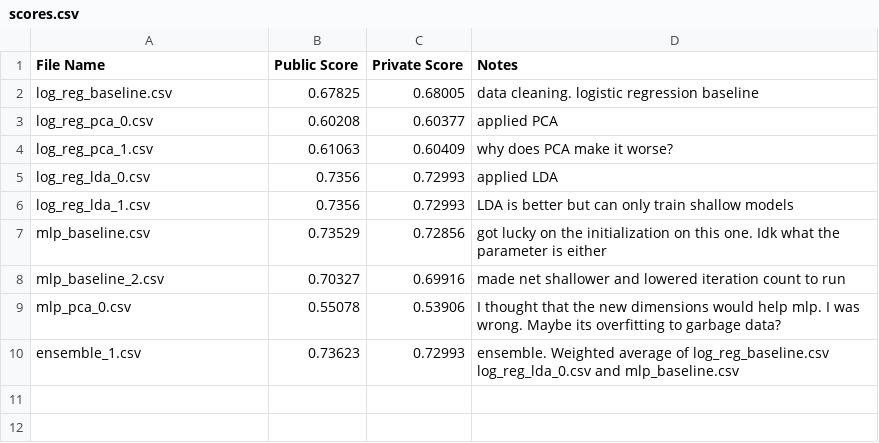
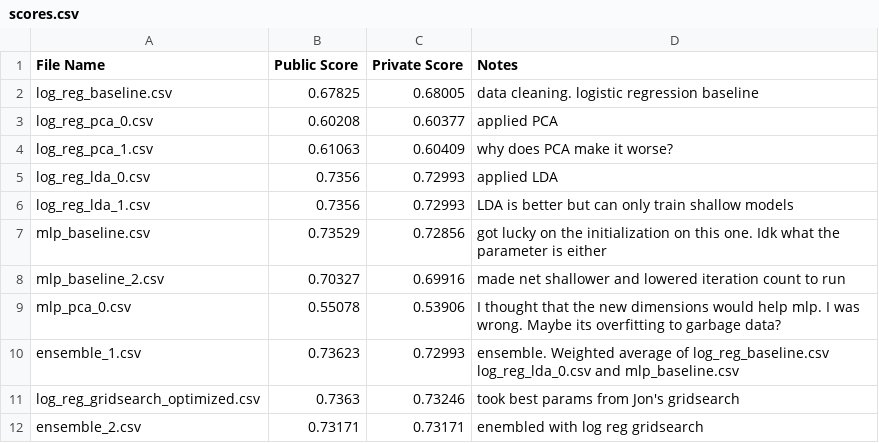
Before and after one commit to jharris07/defaultrisks, a CSV file: results/scores.csv, drawn as a sheet; the diff names each change by its address in the sheet, - before the commit and + after, or states it on an @@ line.

Commit message:
add gridsearch results and ensembled

```diff
--- a/results/scores.csv
+++ b/results/scores.csv
+row 11: log_reg_gridsearch_optimized.csv | 0.7363 | 0.73246 | took best params from Jon's gridsearch
+row 12: ensemble_2.csv | 0.73171 | 0.73171 | enembled with log reg gridsearch
```
Also changed, not shown: 5 other files.
